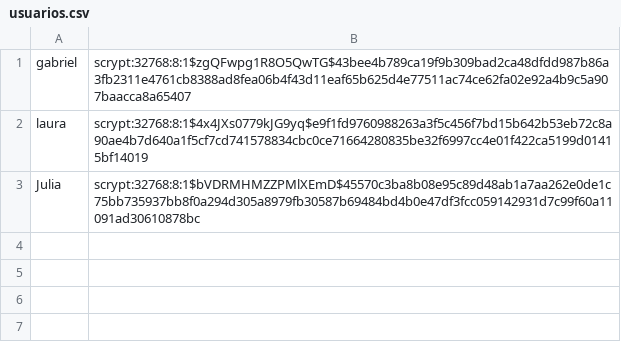
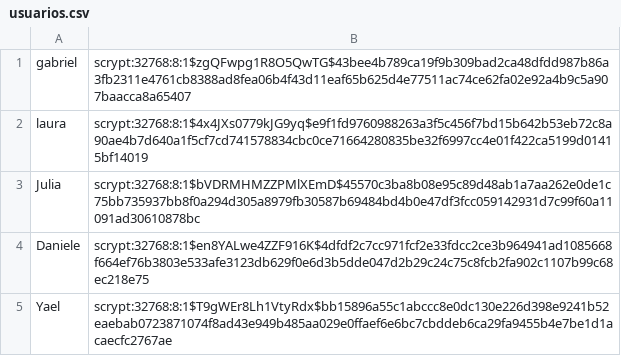
Before and after one commit to gabriel-domonte/TrocaPrato, a CSV file: app/data/usuarios.csv, drawn as a sheet; the diff names each change by its address in the sheet, - before the commit and + after, or states it on an @@ line.

```diff
--- a/app/data/usuarios.csv
+++ b/app/data/usuarios.csv
+row 4: Daniele | scrypt:32768:8:1$en8YALwe4ZZF916K$4dfdf2c7cc971fcf2e33fdcc2ce3b964941ad1085668f664ef76b3803e533afe3123db629f0e6d3b5dde047d2b29c24c75c8fcb2fa902c1107b99c68ec218e75
+row 5: Yael | scrypt:32768:8:1$T9gWEr8Lh1VtyRdx$bb15896a55c1abccc8e0dc130e226d398e9241b52eaebab0723871074f8ad43e949b485aa029e0ffaef6e6bc7cbddeb6ca29fa9455b4e7be1d1acaecfc2767ae
```
Also changed, not shown: 3 other files.
